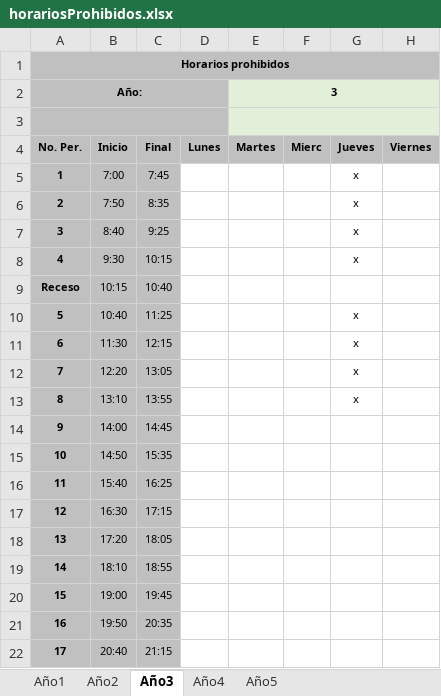
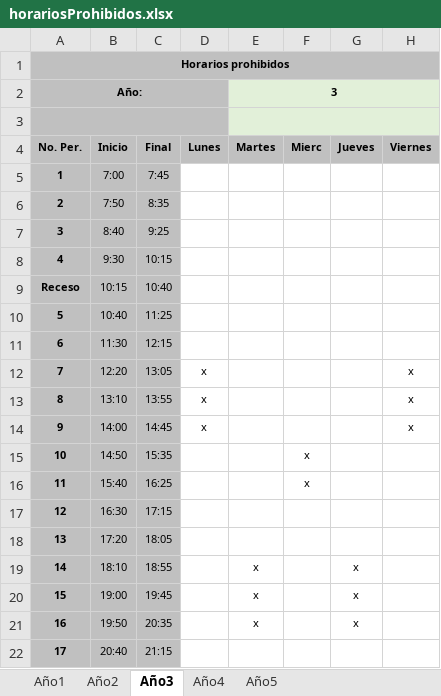
Before and after one commit to ManoloCap/TG2018, an Excel workbook: Proyecto/data/horariosProhibidos.xlsx, sheet Año3, drawn as a sheet; values as stored, in another font and other column widths than the file's, no borders; the diff names each change by its address in the sheet, - before the commit and + after, or states it on an @@ line.

```diff
--- a/Proyecto/data/horariosProhibidos.xlsx (sheet Año3)
+++ b/Proyecto/data/horariosProhibidos.xlsx (sheet Año3)
-G5:G8 (Jueves): x
+G5:G8 (Jueves): (empty)
-G10:G13 (Jueves): x
+G10:G13 (Jueves): (empty)
-D12:D14 (Lunes): (empty)
+D12:D14 (Lunes): x
-H12:H14 (Viernes): (empty)
+H12:H14 (Viernes): x
-F15:F16 (Mierc): (empty)
+F15:F16 (Mierc): x
-E19:E21 (Martes): (empty)
+E19:E21 (Martes): x
-G19:G21 (Jueves): (empty)
+G19:G21 (Jueves): x
```
Also changed, not shown: sheet Año1, sheet Año2, Proyecto/data/profesores.xlsx, 3 other files.
